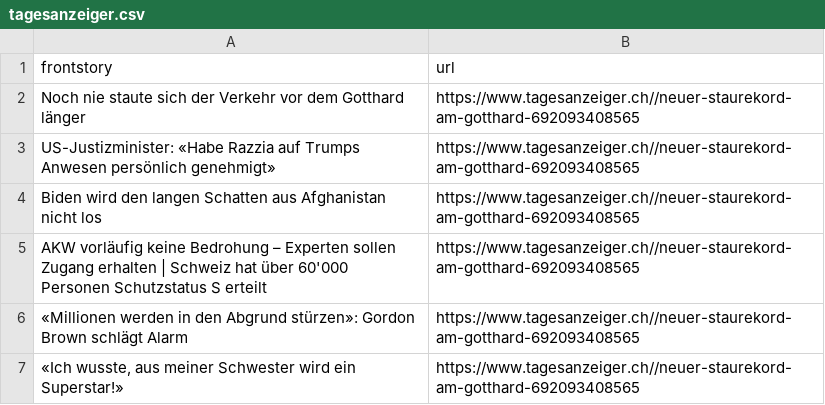
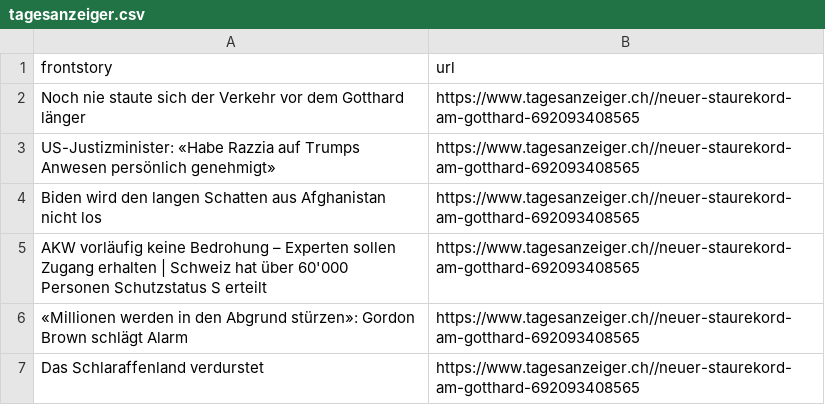
Before and after one commit to ErichBuergler/automatic-scraper-tagesanzeiger, a CSV file: tagesanzeiger.csv, drawn as a sheet.

```diff
--- a/tagesanzeiger.csv
+++ b/tagesanzeiger.csv
@@ -6,2 +6,2 @@ AKW vorläufig keine Bedrohung – Experten sollen Zugang erhalten | Schweiz hat
 «Millionen werden in den Abgrund stürzen»: Gordon Brown schlägt Alarm,https://www.tagesanzeiger.ch//neuer-staurekord-am-gotthard-692093408565
-"«Ich wusste, aus meiner Schwester wird ein Superstar!»",https://www.tagesanzeiger.ch//neuer-staurekord-am-gotthard-692093408565
+Das Schlaraffenland verdurstet,https://www.tagesanzeiger.ch//neuer-staurekord-am-gotthard-692093408565
```
